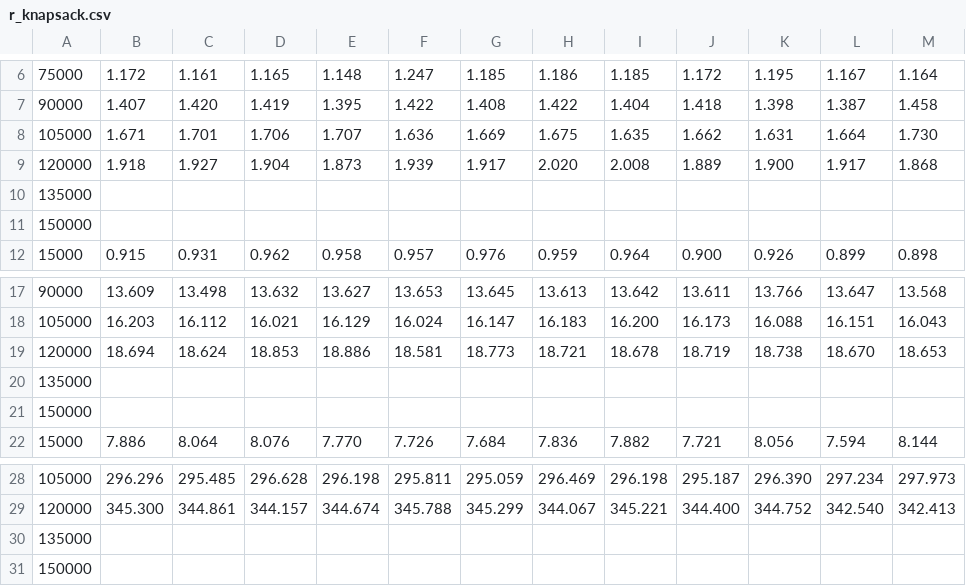
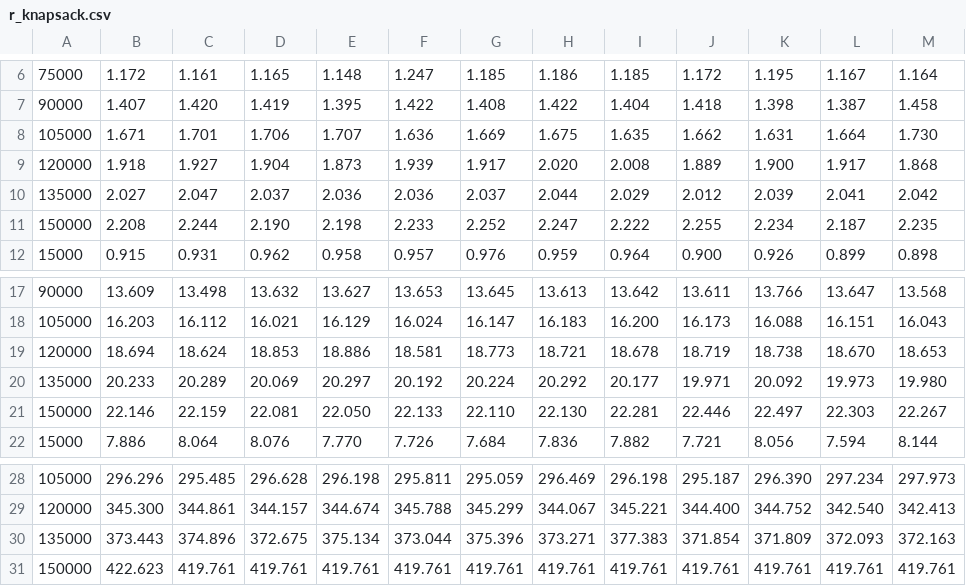
Before and after one commit to nzacha/Dynamic-Programming-Experimental-Analysis-Top-Down-Vs-Bottom-Up, a CSV file: cpp/dynamic_programming/data/time/r_knapsack.csv, drawn as a sheet; only a part is shown, gaps mark what is left out; removed rows and columns are numbered as before the commit, all else as after; the diff names each change by its address in the sheet, - before the commit and + after, or states it on an @@ line.

```diff
--- a/cpp/dynamic_programming/data/time/r_knapsack.csv
+++ b/cpp/dynamic_programming/data/time/r_knapsack.csv
-row 10: 135000
-row 11: 150000
+row 10: 135000 | 2.027 | 2.047 | 2.037 | 2.036 | 2.036 | 2.037 | 2.044 | 2.029 | 2.012 | 2.039 | 2.041 | 2.042
+row 11: 150000 | 2.208 | 2.244 | 2.190 | 2.198 | 2.233 | 2.252 | 2.247 | 2.222 | 2.255 | 2.234 | 2.187 | 2.235
-row 20: 135000
-row 21: 150000
+row 20: 135000 | 20.233 | 20.289 | 20.069 | 20.297 | 20.192 | 20.224 | 20.292 | 20.177 | 19.971 | 20.092 | 19.973 | 19.980
+row 21: 150000 | 22.146 | 22.159 | 22.081 | 22.050 | 22.133 | 22.110 | 22.130 | 22.281 | 22.446 | 22.497 | 22.303 | 22.267
-row 30: 135000
-row 31: 150000
+row 30: 135000 | 373.443 | 374.896 | 372.675 | 375.134 | 373.044 | 375.396 | 373.271 | 377.383 | 371.854 | 371.809 | 372.093 | 372.163
+row 31: 150000 | 422.623 | 419.761 | 419.761 | 419.761 | 419.761 | 419.761 | 419.761 | 419.761 | 419.761 | 419.761 | 419.761 | 419.761
```
Also changed, not shown: cpp/dynamic_programming/data/mem/i_mostCommonSubSequence.csv, cpp/dynamic_programming/data/mem/r_mostCommonSubSequence.csv, 2 other files.
